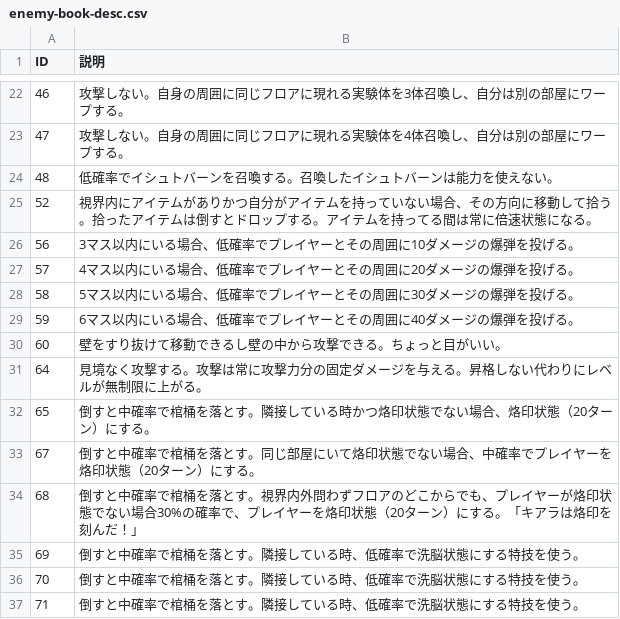
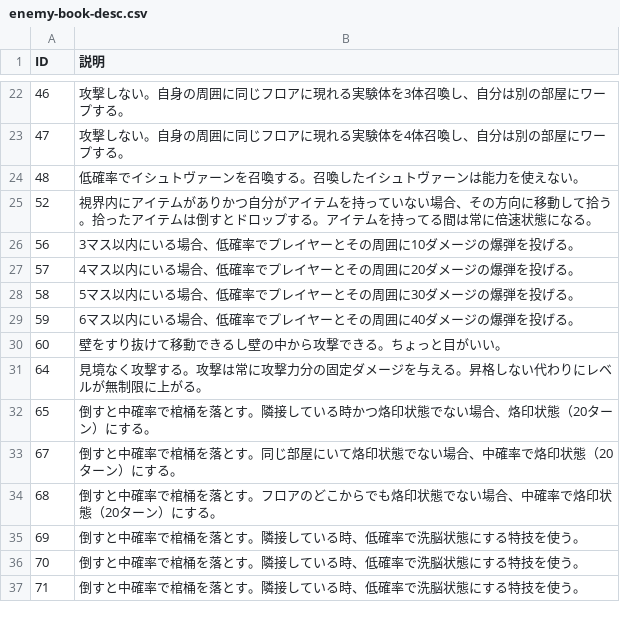
Before and after one commit to Aliostro/lumia-underground-labyrinth, a CSV file: assets/data/enemy-book-desc.csv, drawn as a sheet; only a part is shown, gaps mark what is left out.

```diff
--- a/assets/data/enemy-book-desc.csv
+++ b/assets/data/enemy-book-desc.csv
@@ -23,3 +23,3 @@
 "47", "攻撃しない。自身の周囲に同じフロアに現れる実験体を4体召喚し、自分は別の部屋にワープする。"
-"48", "低確率でイシュトバーンを召喚する。召喚したイシュトバーンは能力を使えない。"
+"48", "低確率でイシュトヴァーンを召喚する。召喚したイシュトヴァーンは能力を使えない。"
 "52", "視界内にアイテムがありかつ自分がアイテムを持っていない場合、その方向に移動して拾う。拾ったアイテムは倒すとドロップする。アイテムを持ってる間は常に倍速状態になる。"
@@ -32,4 +32,4 @@
 "65", "倒すと中確率で棺桶を落とす。隣接している時かつ烙印状態でない場合、烙印状態（20ターン）にする。"
-"67", "倒すと中確率で棺桶を落とす。同じ部屋にいて烙印状態でない場合、中確率でプレイヤーを烙印状態（20ターン）にする。"
-"68", "倒すと中確率で棺桶を落とす。視界内外問わずフロアのどこからでも、プレイヤーが烙印状態でない場合30%の確率で、プレイヤーを烙印状態（20ターン）にする。「キアラは烙印を刻んだ！」"
+"67", "倒すと中確率で棺桶を落とす。同じ部屋にいて烙印状態でない場合、中確率で烙印状態（20ターン）にする。"
+"68", "倒すと中確率で棺桶を落とす。フロアのどこからでも烙印状態でない場合、中確率で烙印状態（20ターン）にする。"
 "69", "倒すと中確率で棺桶を落とす。隣接している時、低確率で洗脳状態にする特技を使う。"
```
Also changed, not shown: assets/data/craft.csv, assets/data/item-effect.csv, 15 other files.
